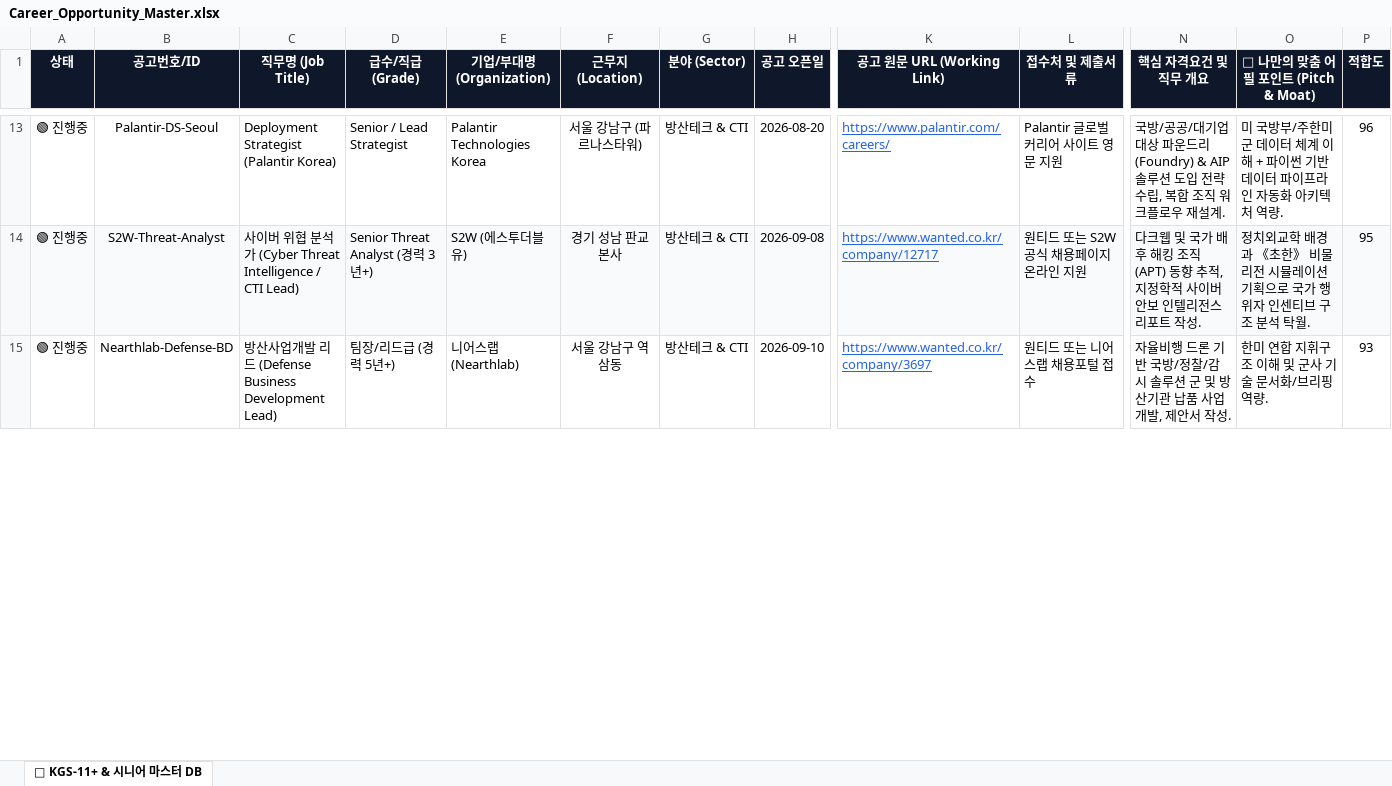
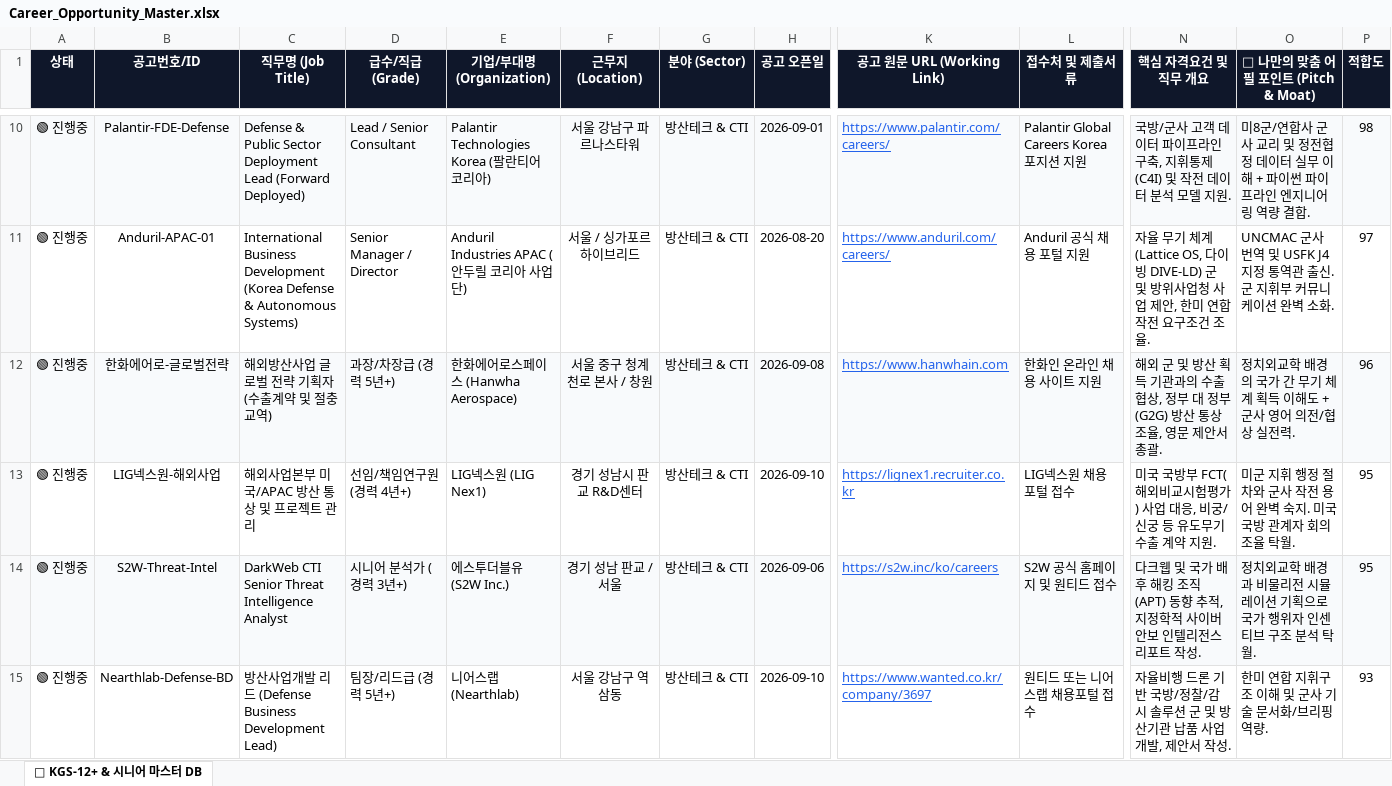
Before and after one commit to kieforce/career-radar, an Excel workbook: Career_Opportunity_Master.xlsx, sheet 🎯 KGS-12+ & 시니어 마스터 DB, drawn as a sheet; only a part is shown, gaps mark what is left out; values as stored, in another font and other column widths than the file's, no borders; addresses are those after the commit; rows hold the shown columns only; the diff covers the shown part only; the diff names each change by its address in the sheet, - before the commit and + after, or states it on an @@ line.

Commit message:
Update live CHRA MNRS 12+ career radar and verified positions

```diff
--- a/Career_Opportunity_Master.xlsx (sheet 🎯 KGS-12+ & 시니어 마스터 DB)
+++ b/Career_Opportunity_Master.xlsx (sheet 🎯 KGS-12+ & 시니어 마스터 DB)
-sheet tab: 🎯 KGS-11+ & 시니어 마스터 DB
+sheet tab: 🎯 KGS-12+ & 시니어 마스터 DB
-A10:P10 fill: none
+A10:P10 fill: #F8FAFC
-B10 (공고번호/ID): Palantir-DS-Seoul
+B10 (공고번호/ID): Palantir-FDE-Defense
-C10 (직무명 (Job Title)): Deployment Strategist (Palantir Korea)
+C10 (직무명 (Job Title)): Defense & Public Sector Deployment Lead (Forward Deployed)
-D10 (급수/직급 (Grade)): Senior / Lead Strategist
+D10 (급수/직급 (Grade)): Lead / Senior Consultant
-E10 (기업/부대명 (Organization)): Palantir Technologies Korea
+E10 (기업/부대명 (Organization)): Palantir Technologies Korea (팔란티어 코리아)
-F10 (근무지 (Location)): 서울 강남구 (파르나스타워)
+F10 (근무지 (Location)): 서울 강남구 파르나스타워
-H10 (공고 오픈일): 2026-08-20
+H10 (공고 오픈일): 2026-09-01
-L10 (접수처 및 제출서류): Palantir 글로벌 커리어 사이트 영문 지원
+L10 (접수처 및 제출서류): Palantir Global Careers Korea 포지션 지원
-N10 (핵심 자격요건 및 직무 개요): 국방/공공/대기업 대상 파운드리(Foundry) & AIP 솔루션 도입 전략 수립, 복합 조직 워크플로우 재설계.
+N10 (핵심 자격요건 및 직무 개요): 국방/군사 고객 데이터 파이프라인 구축, 지휘통제(C4I) 및 작전 데이터 분석 모델 지원.
-O10 (🎯 나만의 맞춤 어필 포인트 (Pitch & Moat)): 미 국방부/주한미군 데이터 체계 이해 + 파이썬 기반 데이터 파이프라인 자동화 아키텍처 역량.
+O10 (🎯 나만의 맞춤 어필 포인트 (Pitch & Moat)): 미8군/연합사 군사 교리 및 정전협정 데이터 실무 이해 + 파이썬 파이프라인 엔지니어링 역량 결합.
-P10 (적합도): 96
+P10 (적합도): 98
+row 11: 🟢 진행중 | Anduril-APAC-01 | International Business Development (Korea Defense & Autonomous Systems) | Senior Manager / Director | Anduril Industries APAC (안두릴 코리아 사업단) | 서울 / 싱가포르 하이브리드 | 방산테크 & CTI | 2026-08-20 | https://www.anduril.com/careers/ | Anduril 공식 채용 포털 지원 | 자율 무기 체계(Lattice OS, 다이빙 DIVE-LD) 군 및 방위사업청 사업 제안, 한미 연합 작전 요구조건 조율. | UNCMAC 군사 번역 및 USFK J4 지정 통역관 출신. 군 지휘부 커뮤니케이션 완벽 소화. | 97
+row 12: 🟢 진행중 | 한화에어로-글로벌전략 | 해외방산사업 글로벌 전략 기획자 (수출계약 및 절충교역) | 과장/차장급 (경력 5년+) | 한화에어로스페이스 (Hanwha Aerospace) | 서울 중구 청계천로 본사 / 창원 | 방산테크 & CTI | 2026-09-08 | https://www.hanwhain.com | 한화인 온라인 채용 사이트 지원 | 해외 군 및 방산 획득 기관과의 수출 협상, 정부 대 정부(G2G) 방산 통상 조율, 영문 제안서 총괄. | 정치외교학 배경의 국가 간 무기 체계 획득 이해도 + 군사 영어 의전/협상 실전력. | 96
+row 13: 🟢 진행중 | LIG넥스원-해외사업 | 해외사업본부 미국/APAC 방산 통상 및 프로젝트 관리 | 선임/책임연구원 (경력 4년+) | LIG넥스원 (LIG Nex1) | 경기 성남시 판교 R&D센터 | 방산테크 & CTI | 2026-09-10 | https://lignex1.recruiter.co.kr | LIG넥스원 채용 포털 접수 | 미국 국방부 FCT(해외비교시험평가) 사업 대응, 비궁/신궁 등 유도무기 수출 계약 지원. | 미군 지휘 행정 절차와 군사 작전 용어 완벽 숙지. 미국 국방 관계자 회의 조율 탁월. | 95
-B14 (공고번호/ID): S2W-Threat-Analyst
+B14 (공고번호/ID): S2W-Threat-Intel
-C14 (직무명 (Job Title)): 사이버 위협 분석가 (Cyber Threat Intelligence / CTI Lead)
+C14 (직무명 (Job Title)): DarkWeb CTI Senior Threat Intelligence Analyst
-D14 (급수/직급 (Grade)): Senior Threat Analyst (경력 3년+)
+D14 (급수/직급 (Grade)): 시니어 분석가 (경력 3년+)
-E14 (기업/부대명 (Organization)): S2W (에스투더블유)
+E14 (기업/부대명 (Organization)): 에스투더블유 (S2W Inc.)
-F14 (근무지 (Location)): 경기 성남 판교 본사
+F14 (근무지 (Location)): 경기 성남 판교 / 서울
-H14 (공고 오픈일): 2026-09-08
+H14 (공고 오픈일): 2026-09-06
-K14 (공고 원문 URL (Working Link)): https://www.wanted.co.kr/company/12717
+K14 (공고 원문 URL (Working Link)): https://s2w.inc/ko/careers
-L14 (접수처 및 제출서류): 원티드 또는 S2W 공식 채용페이지 온라인 지원
+L14 (접수처 및 제출서류): S2W 공식 홈페이지 및 원티드 접수
-O14 (🎯 나만의 맞춤 어필 포인트 (Pitch & Moat)): …배경과 《초한》 비물리전…
+O14 (🎯 나만의 맞춤 어필 포인트 (Pitch & Moat)): …배경과 비물리전…
```
Also changed, not shown: 5 added rows, 6 removed rows, 18 edited cells and cell formats elsewhere in this sheet, 2 other files.
